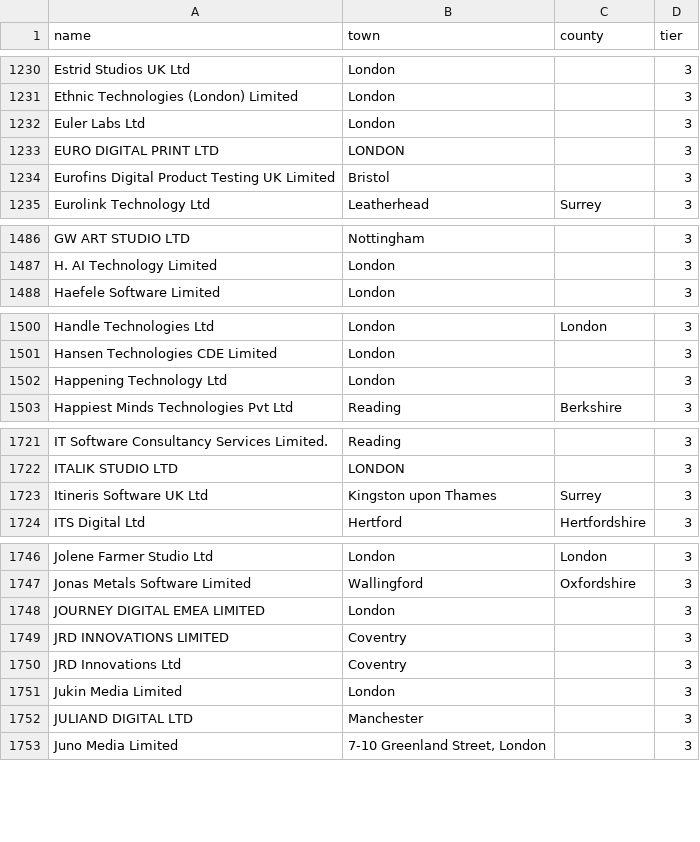
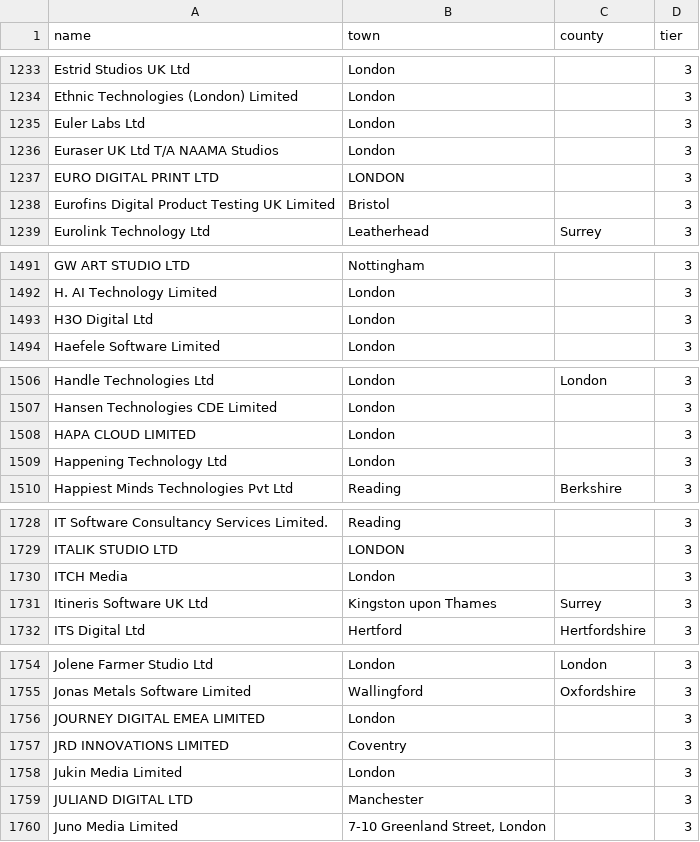
Before and after one commit to RJunderstand/sponsor-register-watch, a CSV file: jobwatch/seed_employers.csv, drawn as a sheet; only a part is shown, gaps mark what is left out; the diff covers the shown part only.

```diff
--- a/jobwatch/seed_employers.csv
+++ b/jobwatch/seed_employers.csv
@@ -1232,2 +1235,3 @@ Ethnic Technologies (London) Limited,London,,3
 Euler Labs Ltd,London,,3
+Euraser UK Ltd T/A NAAMA Studios,London,,3
 EURO DIGITAL PRINT LTD,LONDON,,3
@@ -1487,2 +1492,3 @@ GW ART STUDIO LTD,Nottingham,,3
 H. AI Technology Limited,London,,3
+H3O Digital Ltd,London,,3
 Haefele Software Limited,London,,3
@@ -1501,2 +1507,3 @@ Handle Technologies Ltd,London,London,3
 Hansen Technologies CDE Limited,London,,3
+HAPA CLOUD LIMITED,London,,3
 Happening Technology Ltd,London,,3
@@ -1722,2 +1729,3 @@ IT Software Consultancy Services Limited.,Reading,,3
 ITALIK STUDIO LTD,LONDON,,3
+ITCH Media,London,,3
 Itineris Software UK Ltd,Kingston upon Thames,Surrey,3
@@ -1749,3 +1757,2 @@ JOURNEY DIGITAL EMEA LIMITED,London,,3
 JRD INNOVATIONS LIMITED,Coventry,,3
-JRD Innovations Ltd,Coventry,,3
 Jukin Media Limited,London,,3
```
Also changed, not shown: 16 added rows, 5 removed rows and 5 edited cells elsewhere in this file, 3 other files.
